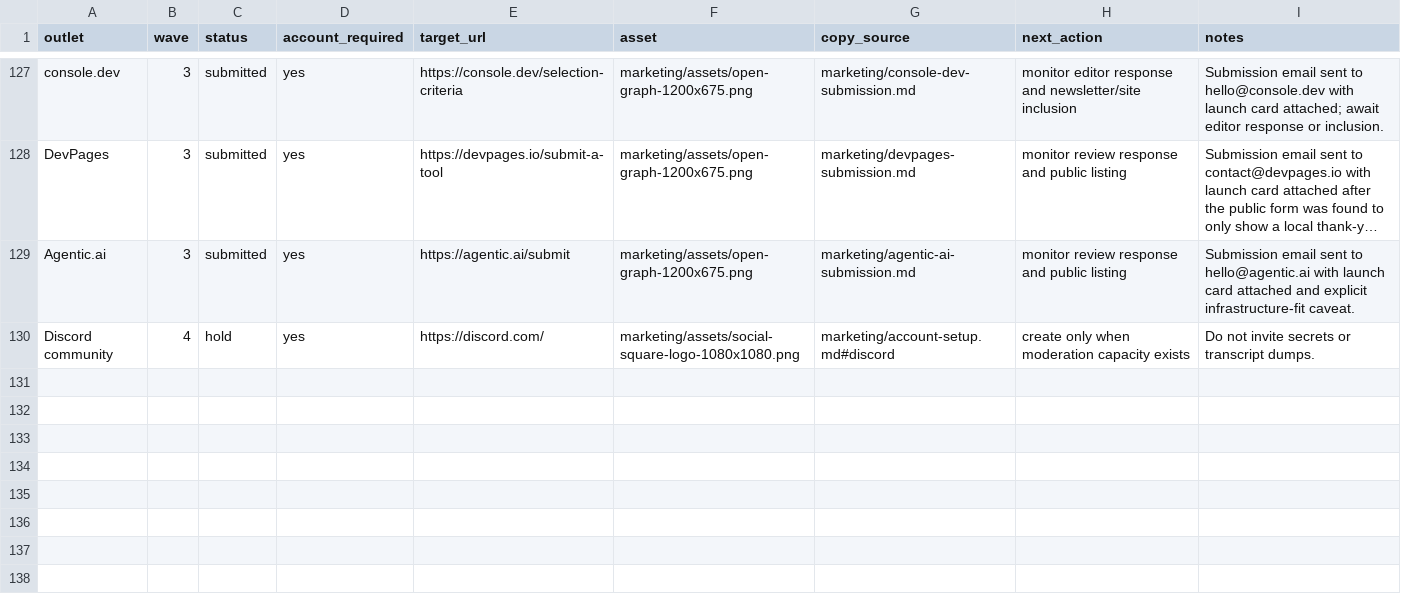
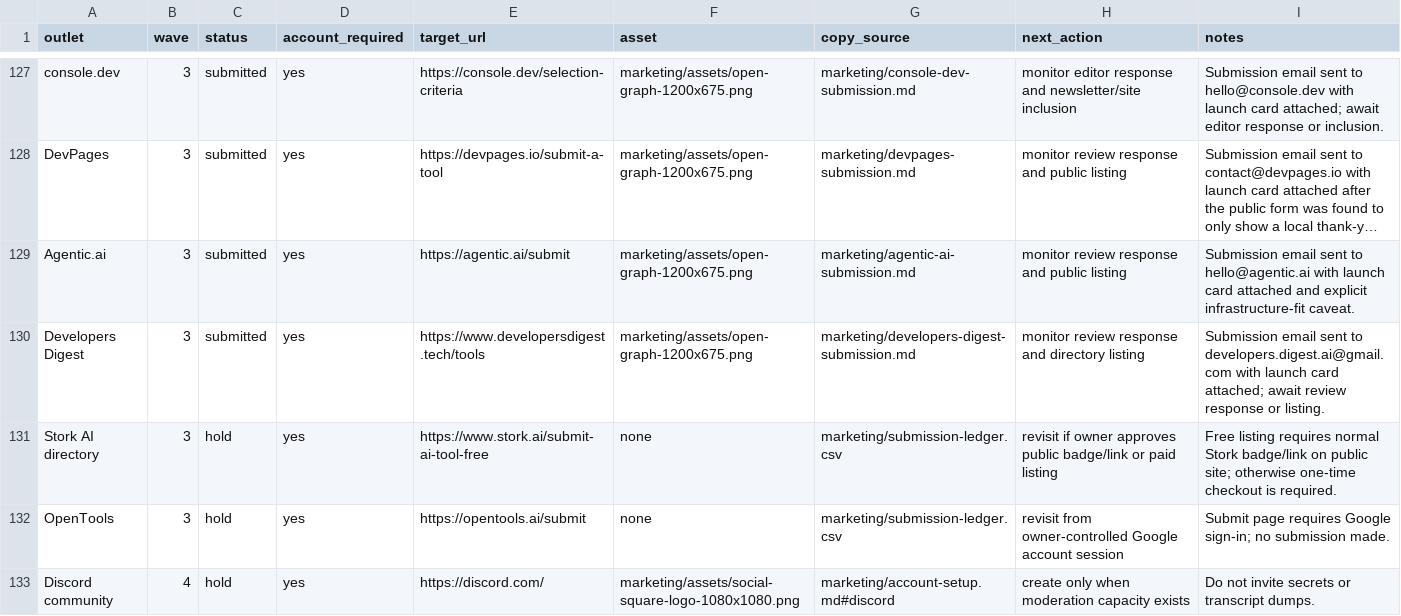
Before and after one commit to TerminallyLazy/Tree-Ring-Memory, a CSV file: marketing/outreach-crm.csv, drawn as a sheet; only a part is shown, gaps mark what is left out; long unchanged cells end in …; the diff names each change by its address in the sheet, - before the commit and + after, or states it on an @@ line.

```diff
--- a/marketing/outreach-crm.csv
+++ b/marketing/outreach-crm.csv
+row 130: Developers Digest | 3 | submitted | yes | https://www.developersdigest.tech/tools | marketing/assets/open-graph-1200x675.png | marketing/developers-digest-submission.md | monitor review response and directory listing | Submission email sent to developers.digest.ai@gmail.com with launch card attached; await review response or listing.
+row 131: Stork AI directory | 3 | hold | yes | https://www.stork.ai/submit-ai-tool-free | none | marketing/submission-ledger.csv | revisit if owner approves public badge/link or paid listing | Free listing requires normal Stork badge/link on public site; otherwise one-time checkout is required.
+row 132: OpenTools | 3 | hold | yes | https://opentools.ai/submit | none | marketing/submission-ledger.csv | revisit from owner-controlled Google account session | Submit page requires Google sign-in; no submission made.
```
Also changed, not shown: marketing/submission-ledger.csv, 3 other files.
